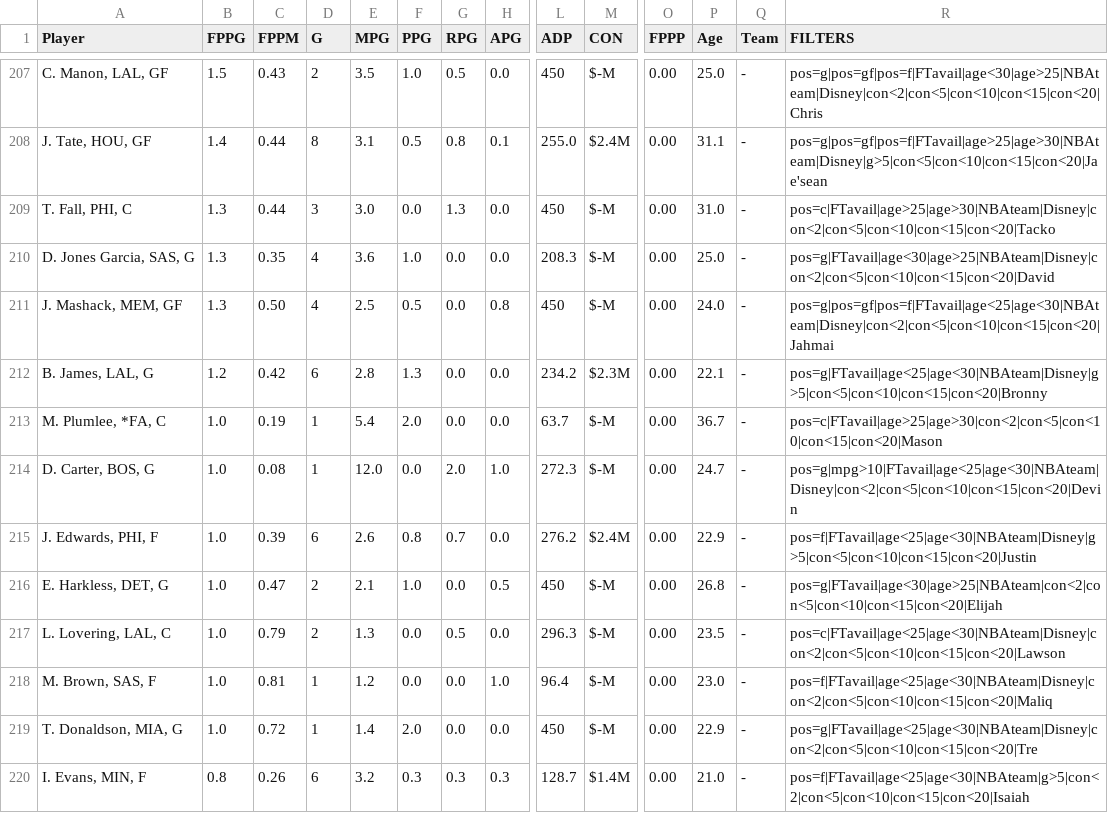
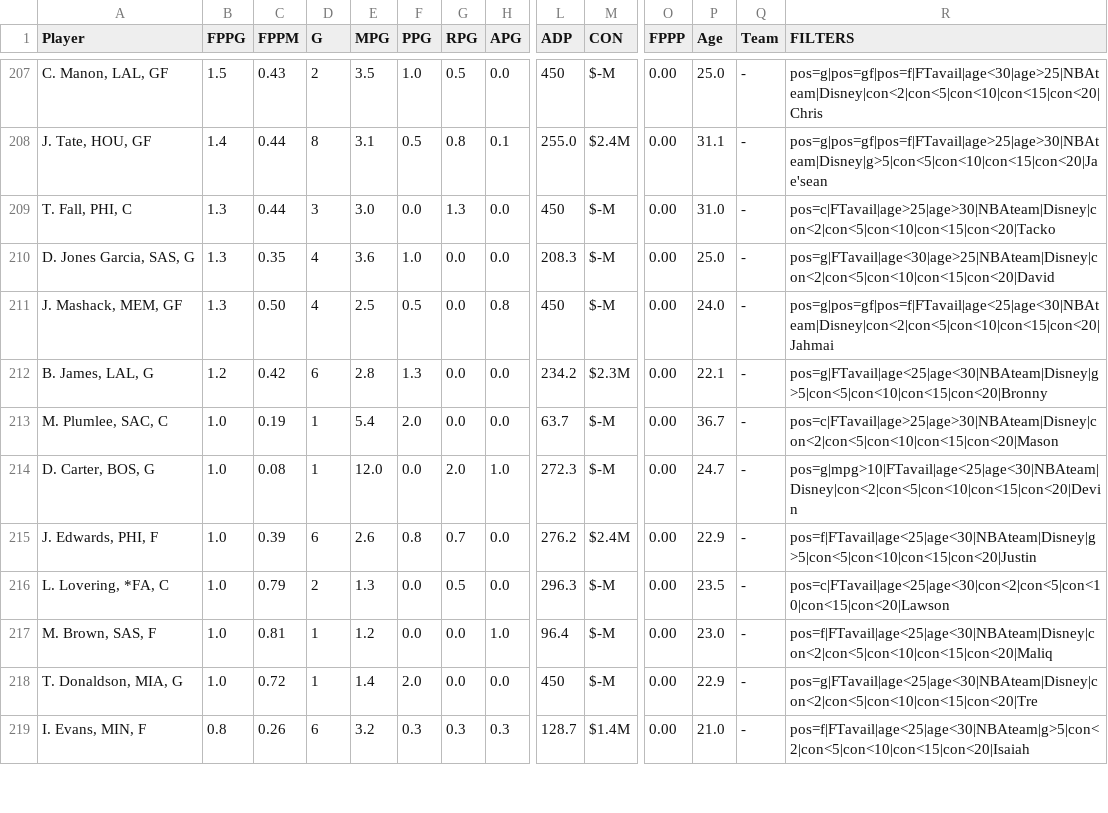
Before and after one commit to fedecast/SandC_draft, a CSV file: data/free_agents.csv, drawn as a sheet; only a part is shown, gaps mark what is left out; removed rows and columns are numbered as before the commit, all else as after; rows hold the shown columns only; the diff covers the shown part only; the diff names each change by its address in the sheet, - before the commit and + after, or states it on an @@ line.

```diff
--- a/data/free_agents.csv
+++ b/data/free_agents.csv
-A213 (Player): M. Plumlee, *FA, C
+A213 (Player): M. Plumlee, SAC, C
-R213 (FILTERS): pos=c|FTavail|age>25|age>30|con<2|con<5|con<10|con<15|con<20|Mason
+R213 (FILTERS): pos=c|FTavail|age>25|age>30|NBAteam|Disney|con<2|con<5|con<10|con<15|con<20|Mason
-row 216: E. Harkless, DET, G | 1.0 | 0.47 | 2 | 2.1 | 1.0 | 0.0 | 0.5 | 450 | $-M | 0.00 | 26.8 | - | pos=g|FTavail|age<30|age>25|NBAteam|con<2|con<5|con<10|con<15|con<20|Elijah
-A216 (Player): L. Lovering, LAL, C
+A216 (Player): L. Lovering, *FA, C
-R216 (FILTERS): pos=c|FTavail|age<25|age<30|NBAteam|Disney|con<2|con<5|con<10|con<15|con<20|Lawson
+R216 (FILTERS): pos=c|FTavail|age<25|age<30|con<2|con<5|con<10|con<15|con<20|Lawson
```
Also changed, not shown: 4 added rows, 3 removed rows and 18 edited cells elsewhere in this file, 4 other files.
